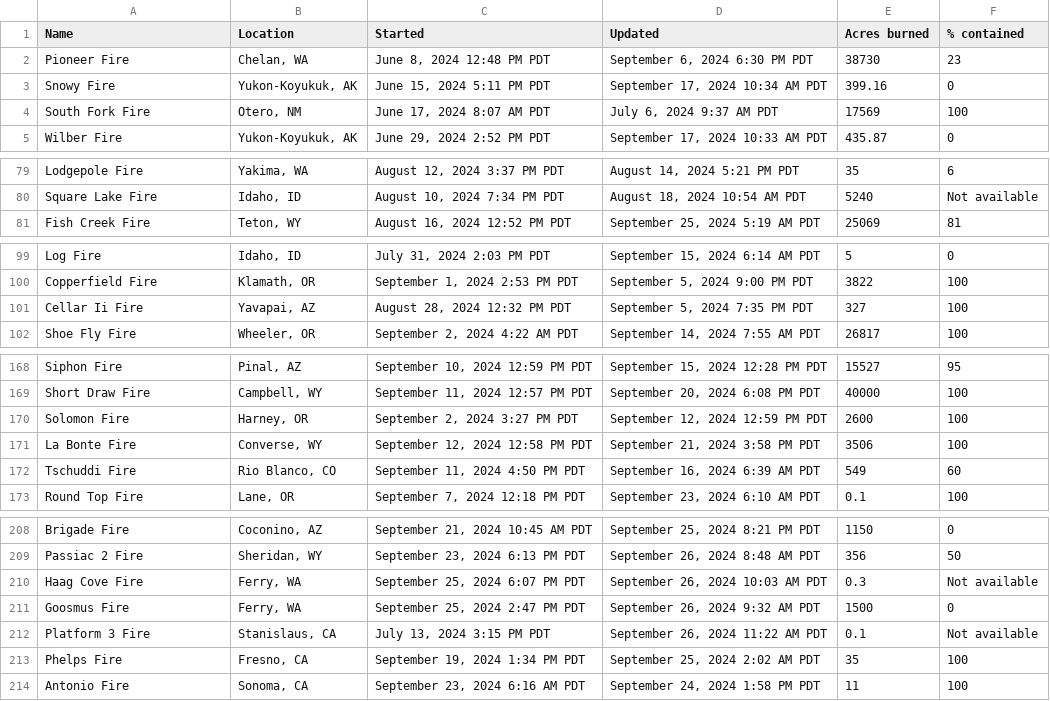
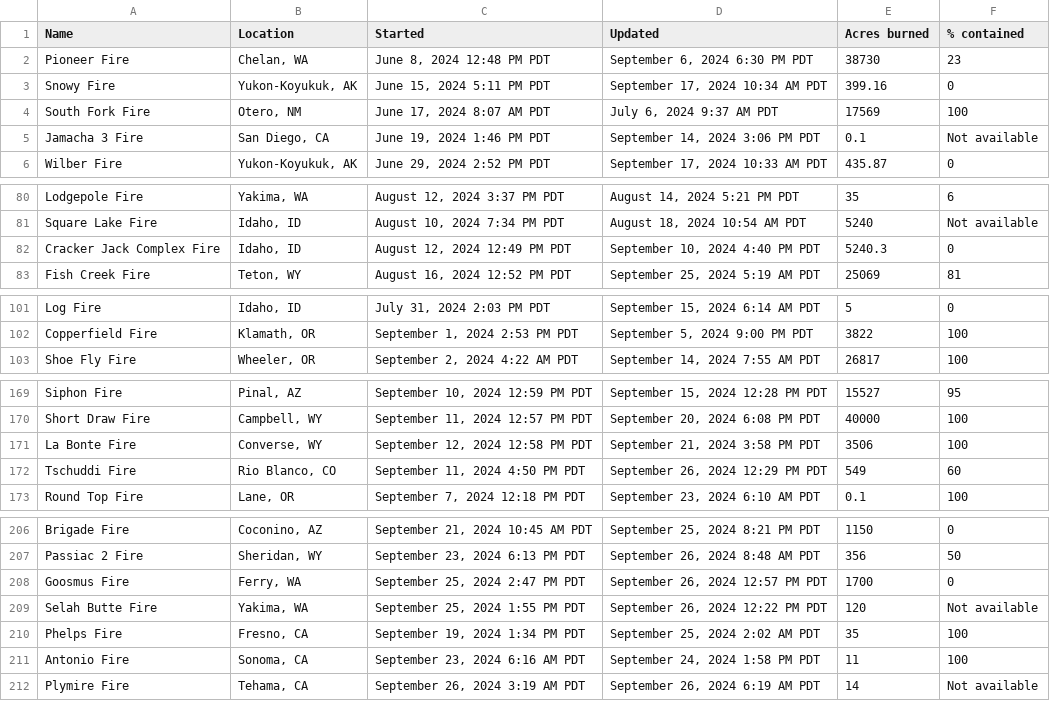
Before and after one commit to cbs-news-data/wildfire_watch, a CSV file: data/wildfires_datawrapper_save.csv, drawn as a sheet; only a part is shown, gaps mark what is left out; the diff covers the shown part only.

```diff
--- a/data/wildfires_datawrapper_save.csv
+++ b/data/wildfires_datawrapper_save.csv
@@ -4,2 +4,3 @@ Snowy Fire,"Yukon-Koyukuk, AK","June 15, 2024 5:11 PM PDT","September 17, 2024 1
 South Fork Fire,"Otero, NM","June 17, 2024 8:07 AM PDT","July 6, 2024 9:37 AM PDT",17569,100
+Jamacha 3 Fire,"San Diego, CA","June 19, 2024 1:46 PM PDT","September 14, 2024 3:06 PM PDT",0.1,Not available
 Wilber Fire,"Yukon-Koyukuk, AK","June 29, 2024 2:52 PM PDT","September 17, 2024 10:33 AM PDT",435.87,0
@@ -80,2 +81,3 @@ Lodgepole Fire,"Yakima, WA","August 12, 2024 3:37 PM PDT","August 14, 2024 5:21
 Square Lake Fire,"Idaho, ID","August 10, 2024 7:34 PM PDT","August 18, 2024 10:54 AM PDT",5240,Not available
+Cracker Jack Complex Fire,"Idaho, ID","August 12, 2024 12:49 PM PDT","September 10, 2024 4:40 PM PDT",5240.3,0
 Fish Creek Fire,"Teton, WY","August 16, 2024 12:52 PM PDT","September 25, 2024 5:19 AM PDT",25069,81
@@ -100,3 +102,2 @@ Log Fire,"Idaho, ID","July 31, 2024 2:03 PM PDT","September 15, 2024 6:14 AM PDT
 Copperfield Fire,"Klamath, OR","September 1, 2024 2:53 PM PDT","September 5, 2024 9:00 PM PDT",3822,100
-Cellar Ii Fire,"Yavapai, AZ","August 28, 2024 12:32 PM PDT","September 5, 2024 7:35 PM PDT",327,100
 Shoe Fly Fire,"Wheeler, OR","September 2, 2024 4:22 AM PDT","September 14, 2024 7:55 AM PDT",26817,100
@@ -169,5 +170,4 @@ Siphon Fire,"Pinal, AZ","September 10, 2024 12:59 PM PDT","September 15, 2024 12
 Short Draw Fire,"Campbell, WY","September 11, 2024 12:57 PM PDT","September 20, 2024 6:08 PM PDT",40000,100
-Solomon Fire,"Harney, OR","September 2, 2024 3:27 PM PDT","September 12, 2024 12:59 PM PDT",2600,100
 La Bonte Fire,"Converse, WY","September 12, 2024 12:58 PM PDT","September 21, 2024 3:58 PM PDT",3506,100
-Tschuddi Fire,"Rio Blanco, CO","September 11, 2024 4:50 PM PDT","September 16, 2024 6:39 AM PDT",549,60
+Tschuddi Fire,"Rio Blanco, CO","September 11, 2024 4:50 PM PDT","September 26, 2024 12:29 PM PDT",549,60
 Round Top Fire,"Lane, OR","September 7, 2024 12:18 PM PDT","September 23, 2024 6:10 AM PDT",0.1,100
@@ -209,6 +207,6 @@ Brigade Fire,"Coconino, AZ","September 21, 2024 10:45 AM PDT","September 25, 202
 Passiac 2 Fire,"Sheridan, WY","September 23, 2024 6:13 PM PDT","September 26, 2024 8:48 AM PDT",356,50
-Haag Cove Fire,"Ferry, WA","September 25, 2024 6:07 PM PDT","September 26, 2024 10:03 AM PDT",0.3,Not available
-Goosmus Fire,"Ferry, WA","September 25, 2024 2:47 PM PDT","September 26, 2024 9:32 AM PDT",1500,0
-Platform 3 Fire,"Stanislaus, CA","July 13, 2024 3:15 PM PDT","September 26, 2024 11:22 AM PDT",0.1,Not available
+Goosmus Fire,"Ferry, WA","September 25, 2024 2:47 PM PDT","September 26, 2024 12:57 PM PDT",1700,0
+Selah Butte Fire,"Yakima, WA","September 25, 2024 1:55 PM PDT","September 26, 2024 12:22 PM PDT",120,Not available
 Phelps Fire,"Fresno, CA","September 19, 2024 1:34 PM PDT","September 25, 2024 2:02 AM PDT",35,100
 Antonio Fire,"Sonoma, CA","September 23, 2024 6:16 AM PDT","September 24, 2024 1:58 PM PDT",11,100
+Plymire Fire,"Tehama, CA","September 26, 2024 3:19 AM PDT","September 26, 2024 6:19 AM PDT",14,Not available
```
Also changed, not shown: 2 removed rows and 1 edited cell elsewhere in this file, data/wildfires_save.csv, 4 other files.
